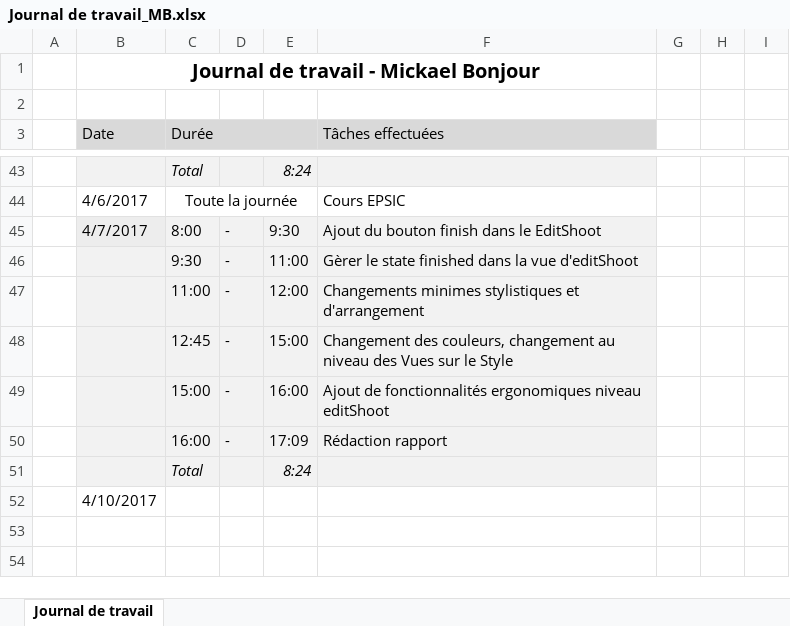
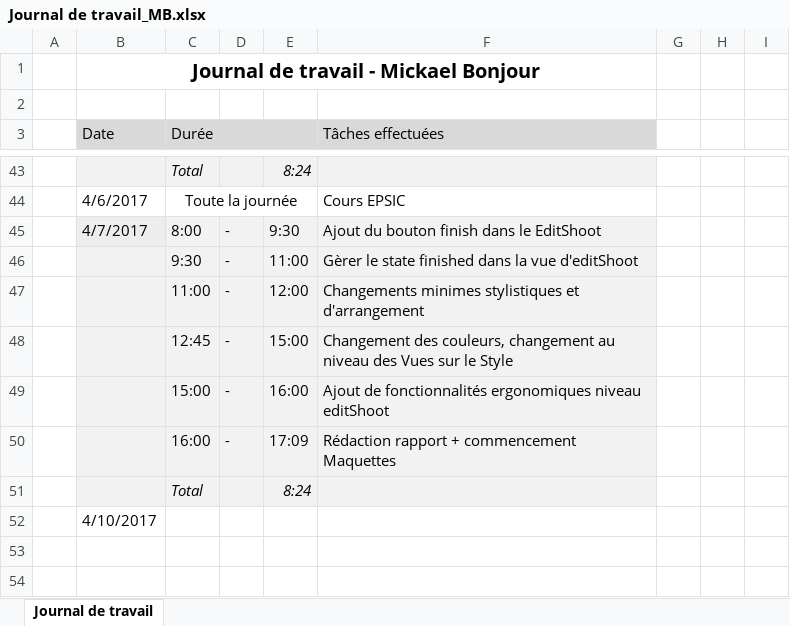
Before and after one commit to mbonjour/Shoot4Stats, an Excel workbook: Documentation/Rendu/Journal de travail_MB.xlsx, sheet Journal de travail, drawn as a sheet; only a part is shown, gaps mark what is left out; values as stored, in another font and other column widths than the file's, no borders; the diff names each change by its address in the sheet, - before the commit and + after, or states it on an @@ line.

```diff
--- a/Documentation/Rendu/Journal de travail_MB.xlsx (sheet Journal de travail)
+++ b/Documentation/Rendu/Journal de travail_MB.xlsx (sheet Journal de travail)
-F50 (Tâches effectuées): Rédaction rapport
+F50 (Tâches effectuées): Rédaction rapport + commencement Maquettes
```
Also changed, not shown: 5 other files.
